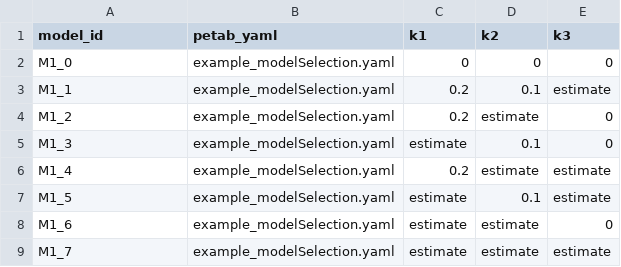
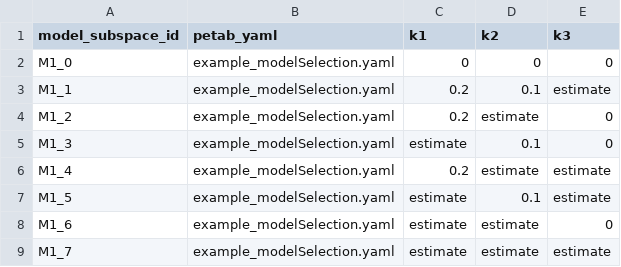
Before and after one commit to ICB-DCM/pyPESTO, a TSV file: doc/example/model_selection/model_space.tsv (was doc/example/model_selection/modelSelectionSpecification_example_modelSelection.tsv), drawn as a sheet.

```diff
--- a/doc/example/model_selection/modelSelectionSpecification_example_modelSelection.tsv
+++ b/doc/example/model_selection/model_space.tsv
@@ -1,2 +1,2 @@
-model_id	petab_yaml	k1	k2	k3
+model_subspace_id	petab_yaml	k1	k2	k3
 M1_0	example_modelSelection.yaml	0	0	0
```
Also changed, not shown: 12 other files.
